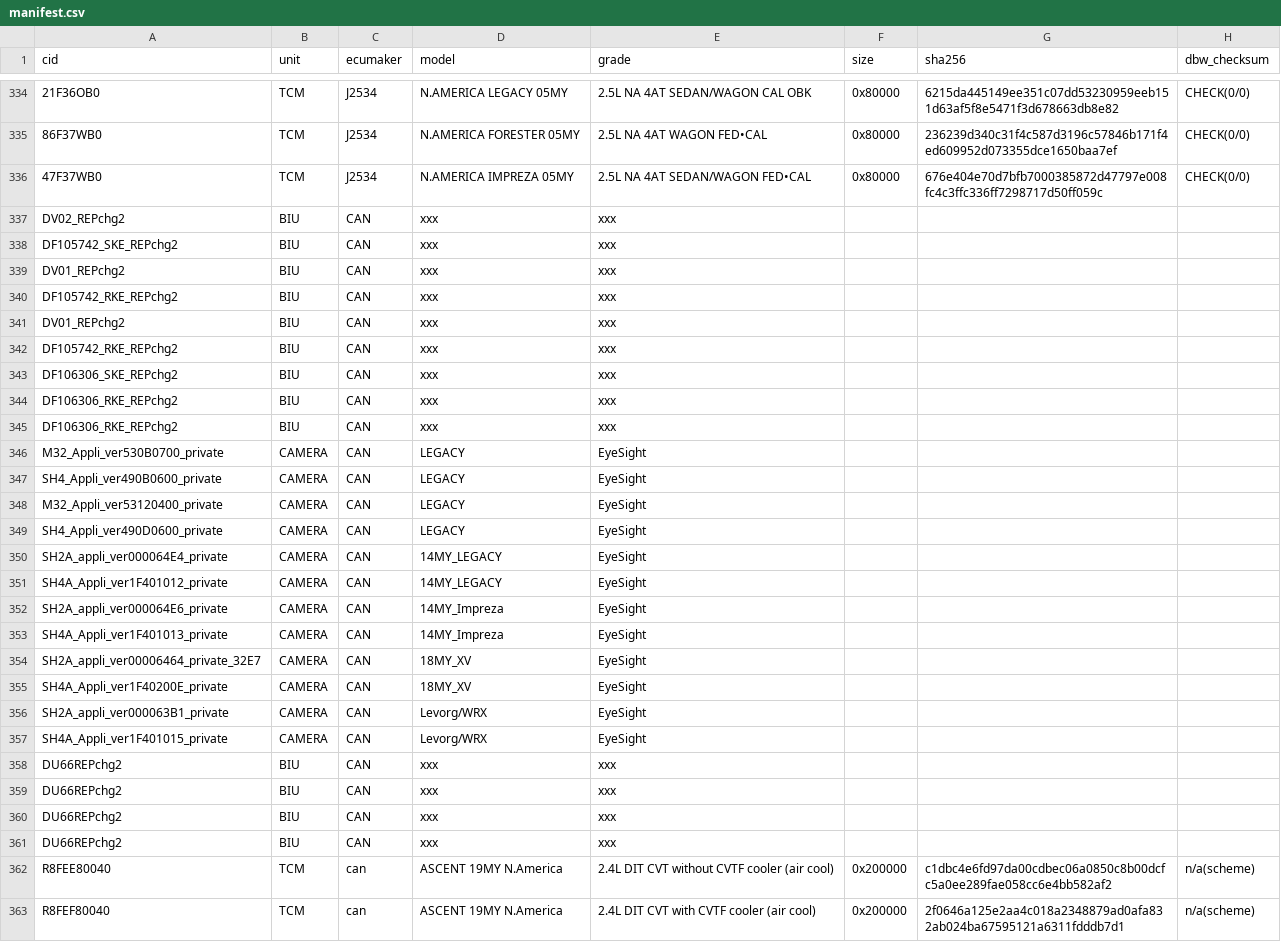
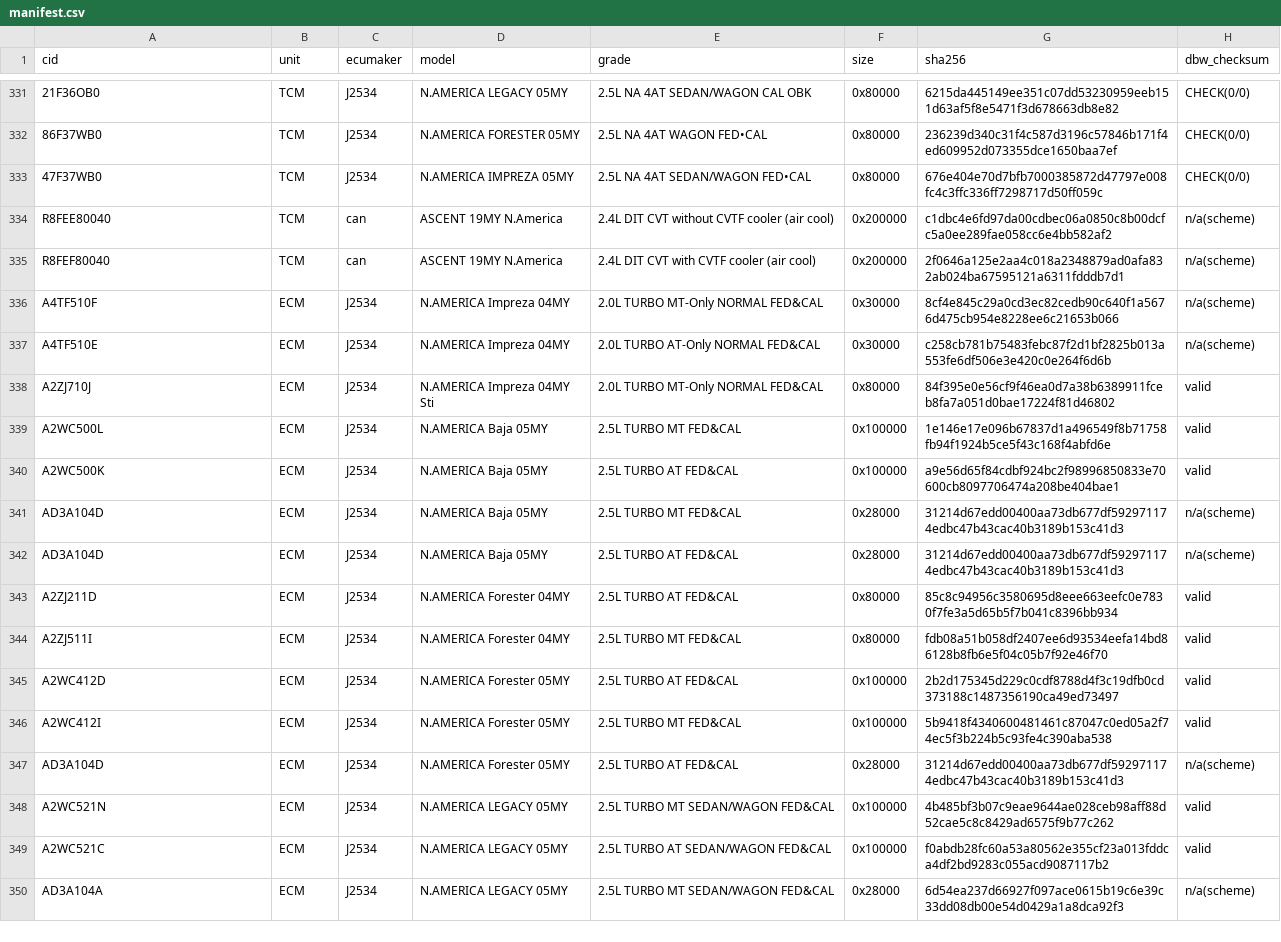
Before and after one commit to MattPerser/SubaruRoms, a CSV file: manifest.csv, drawn as a sheet; only a part is shown, gaps mark what is left out; the shorter side is filled out with more unchanged rows; the diff covers the shown part only; the diff names each change by its address in the sheet, - before the commit and + after, or states it on an @@ line.

```diff
--- a/manifest.csv
+++ b/manifest.csv
-row 337: DV02_REPchg2 | BIU | CAN | xxx | xxx
-row 338: DF105742_SKE_REPchg2 | BIU | CAN | xxx | xxx
-row 339: DV01_REPchg2 | BIU | CAN | xxx | xxx
-row 340: DF105742_RKE_REPchg2 | BIU | CAN | xxx | xxx
-row 341: DV01_REPchg2 | BIU | CAN | xxx | xxx
-row 342: DF105742_RKE_REPchg2 | BIU | CAN | xxx | xxx
-row 343: DF106306_SKE_REPchg2 | BIU | CAN | xxx | xxx
-row 344: DF106306_RKE_REPchg2 | BIU | CAN | xxx | xxx
-row 345: DF106306_RKE_REPchg2 | BIU | CAN | xxx | xxx
-row 346: M32_Appli_ver530B0700_private | CAMERA | CAN | LEGACY | EyeSight
-row 347: SH4_Appli_ver490B0600_private | CAMERA | CAN | LEGACY | EyeSight
-row 348: M32_Appli_ver53120400_private | CAMERA | CAN | LEGACY | EyeSight
-row 349: SH4_Appli_ver490D0600_private | CAMERA | CAN | LEGACY | EyeSight
-row 350: SH2A_appli_ver000064E4_private | CAMERA | CAN | 14MY_LEGACY | EyeSight
-row 351: SH4A_Appli_ver1F401012_private | CAMERA | CAN | 14MY_LEGACY | EyeSight
-row 352: SH2A_appli_ver000064E6_private | CAMERA | CAN | 14MY_Impreza | EyeSight
-row 353: SH4A_Appli_ver1F401013_private | CAMERA | CAN | 14MY_Impreza | EyeSight
-row 354: SH2A_appli_ver00006464_private_32E7 | CAMERA | CAN | 18MY_XV | EyeSight
-row 355: SH4A_Appli_ver1F40200E_private | CAMERA | CAN | 18MY_XV | EyeSight
-row 356: SH2A_appli_ver000063B1_private | CAMERA | CAN | Levorg/WRX | EyeSight
-row 357: SH4A_Appli_ver1F401015_private | CAMERA | CAN | Levorg/WRX | EyeSight
-row 358: DU66REPchg2 | BIU | CAN | xxx | xxx
-row 359: DU66REPchg2 | BIU | CAN | xxx | xxx
-row 360: DU66REPchg2 | BIU | CAN | xxx | xxx
-row 361: DU66REPchg2 | BIU | CAN | xxx | xxx
```
Also changed, not shown: 3 removed rows elsewhere in this file, CID_INDEX.csv, 23 other files.
